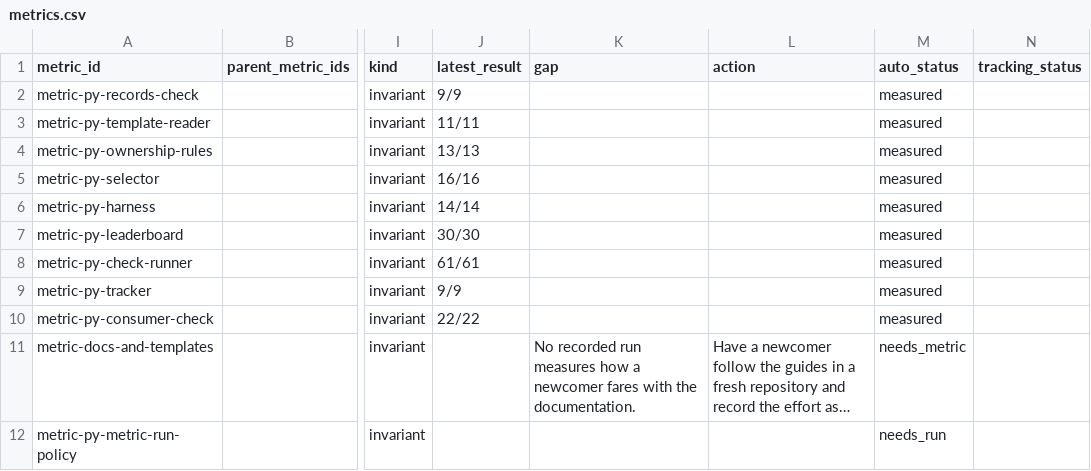
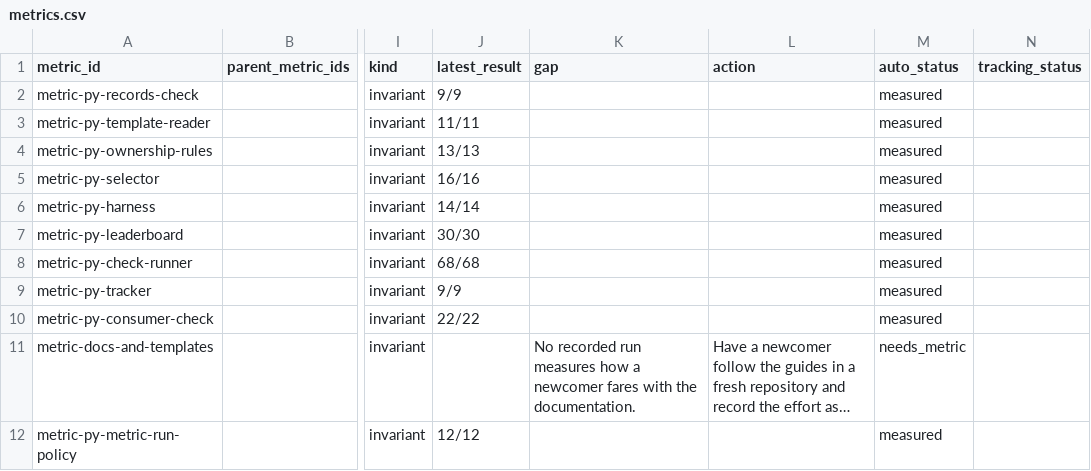
Before and after one commit to JoshuaMathias/evolvable-structure, a CSV file: structure/tracker/metrics.csv, drawn as a sheet; only a part is shown, gaps mark what is left out; long unchanged cells end in …; the diff names each change by its address in the sheet, - before the commit and + after, or states it on an @@ line.

```diff
--- a/structure/tracker/metrics.csv
+++ b/structure/tracker/metrics.csv
-J8 (latest_result): 61/61
+J8 (latest_result): 68/68
-J12 (latest_result): (empty)
+J12 (latest_result): 12/12
-M12 (auto_status): needs_run
+M12 (auto_status): measured
```
Also changed, not shown: implementations/python/evaluation/components/results.csv.
